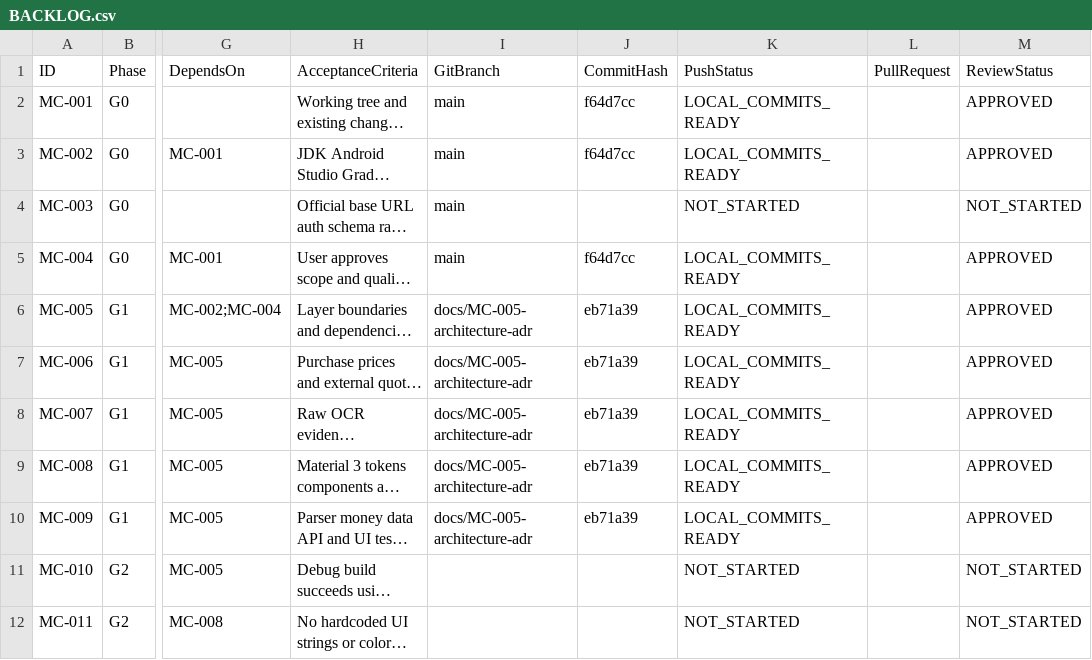
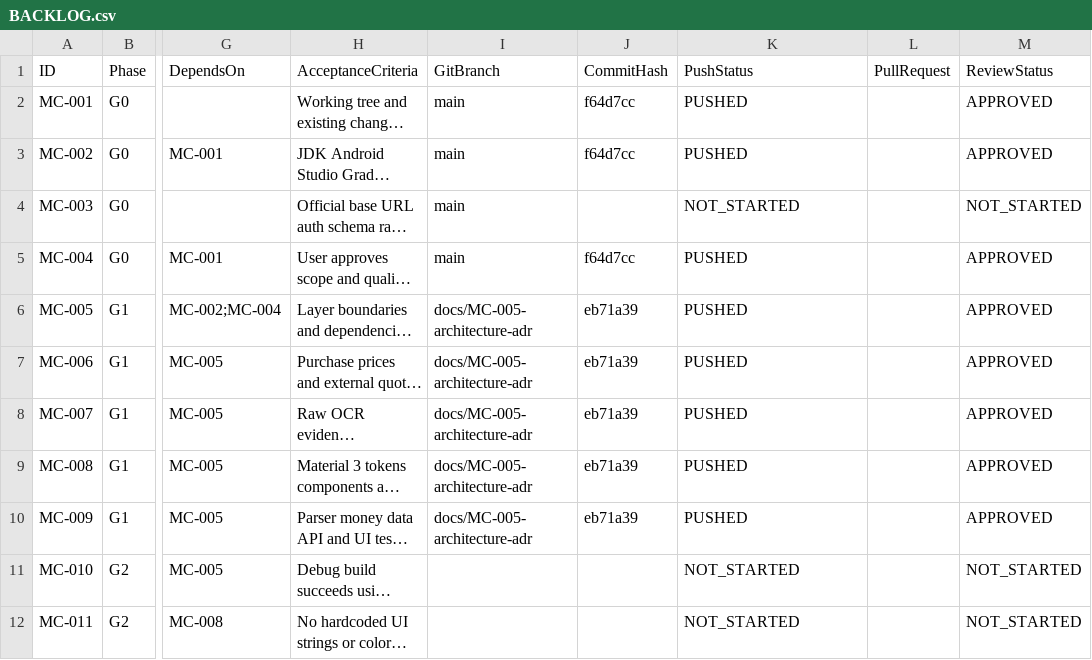
Before and after one commit to barbosaivan/MarketCompare, a CSV file: BACKLOG.csv, drawn as a sheet; only a part is shown, gaps mark what is left out; long unchanged cells end in …; the diff names each change by its address in the sheet, - before the commit and + after, or states it on an @@ line.

Commit message:
docs: update BACKLOG and DASHBOARD with remote GitHub sync status

```diff
--- a/BACKLOG.csv
+++ b/BACKLOG.csv
-K2:K3 (PushStatus): LOCAL_COMMITS_READY
+K2:K3 (PushStatus): PUSHED
-K5:K10 (PushStatus): LOCAL_COMMITS_READY
+K5:K10 (PushStatus): PUSHED
```
Also changed, not shown: 3 other files.
